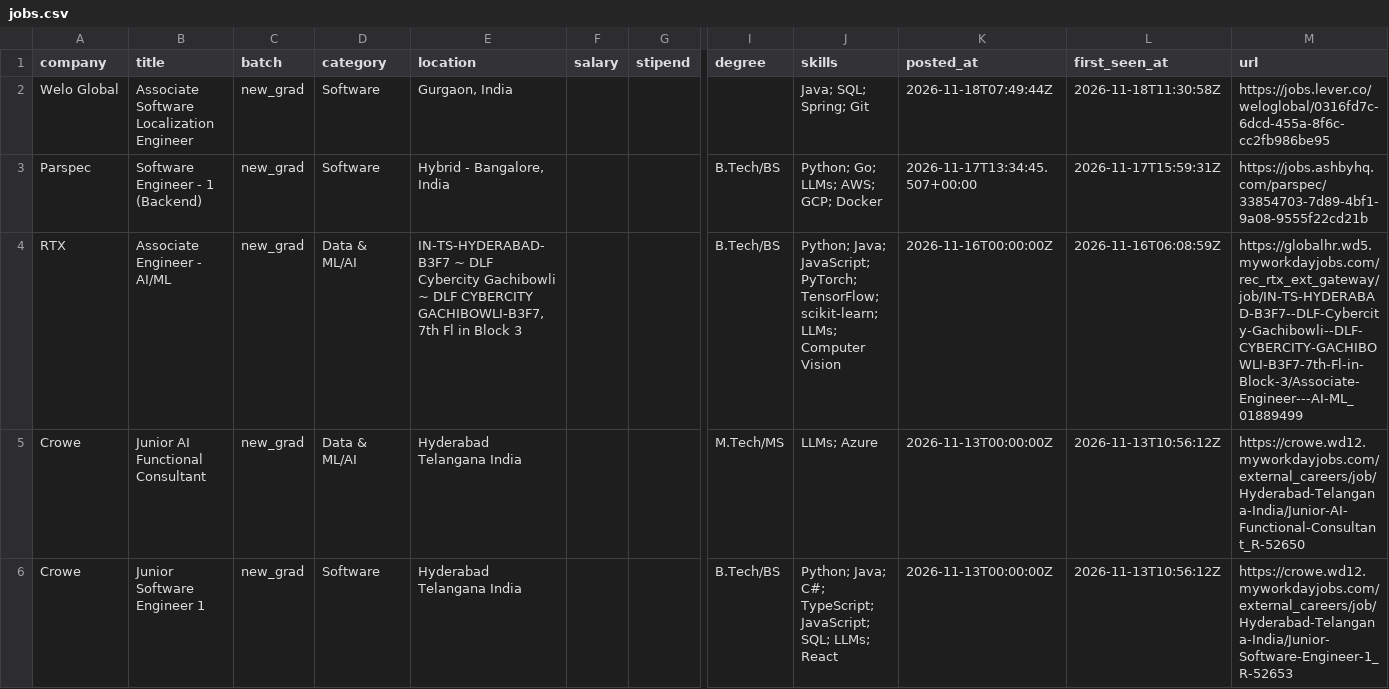
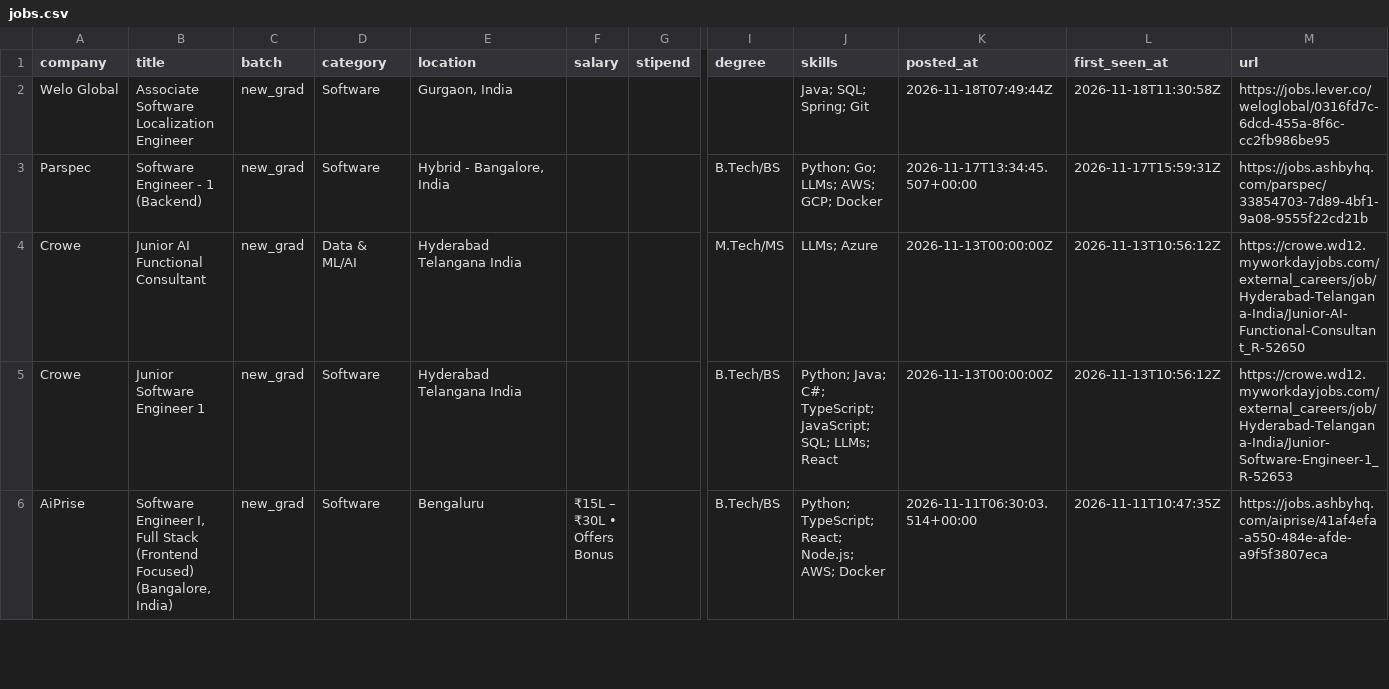
Before and after one commit to Rohan-droid7341/job-for-freshers, a CSV file: data/jobs.csv, drawn as a sheet; only a part is shown, gaps mark what is left out; the shorter side is filled out with more unchanged rows; rows hold the shown columns only; the diff names each change by its address in the sheet, - before the commit and + after, or states it on an @@ line.

```diff
--- a/data/jobs.csv
+++ b/data/jobs.csv
-row 4: RTX | Associate Engineer - AI/ML | new_grad | Data & ML/AI | IN-TS-HYDERABAD-B3F7 ~ DLF Cybercity Gachibowli ~ DLF CYBERCITY GACHIBOWLI-B3F7, 7th Fl in Block 3 |  |  | B.Tech/BS | Python; Java; JavaScript; PyTorch; TensorFlow; scikit-learn; LLMs; Computer Vision | 2026-11-16T00:00:00Z | 2026-11-16T06:08:59Z | https://globalhr.wd5.myworkdayjobs.com/rec_rtx_ext_gateway/job/IN-TS-HYDERABAD-B3F7--DLF-Cybercity-Gachibowli--DLF-CYBERCITY-GACHIBOWLI-B3F7-7th-Fl-in-Block-3/Associate-Engineer---AI-ML_01889499
```
Also changed, not shown: 14 other files.
